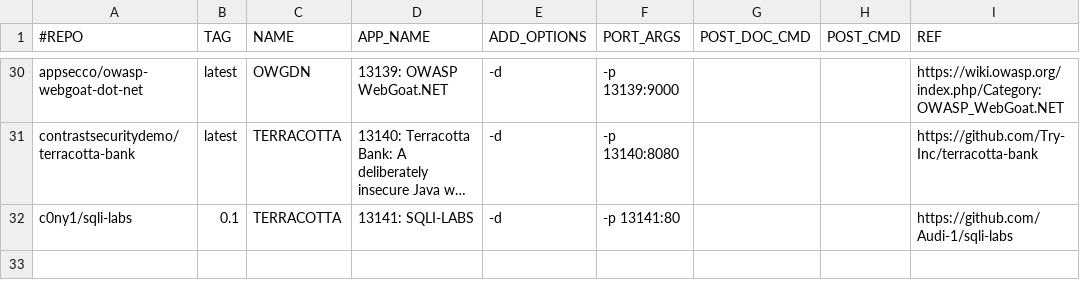
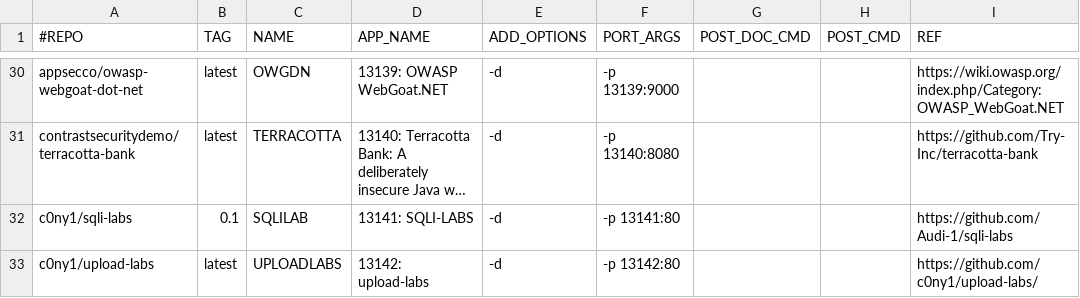
Before and after one commit to netsquare/OVLC, a CSV file: doclist.csv, drawn as a sheet; only a part is shown, gaps mark what is left out; long unchanged cells end in …; the diff names each change by its address in the sheet, - before the commit and + after, or states it on an @@ line.

Commit message:
Update doclist.csv
 upload-labs

```diff
--- a/doclist.csv
+++ b/doclist.csv
-C32 (NAME): TERRACOTTA
+C32 (NAME): SQLILAB
+row 33: c0ny1/upload-labs | latest | UPLOADLABS | 13142: upload-labs | -d | -p 13142:80 |  |  | https://github.com/c0ny1/upload-labs/
```
